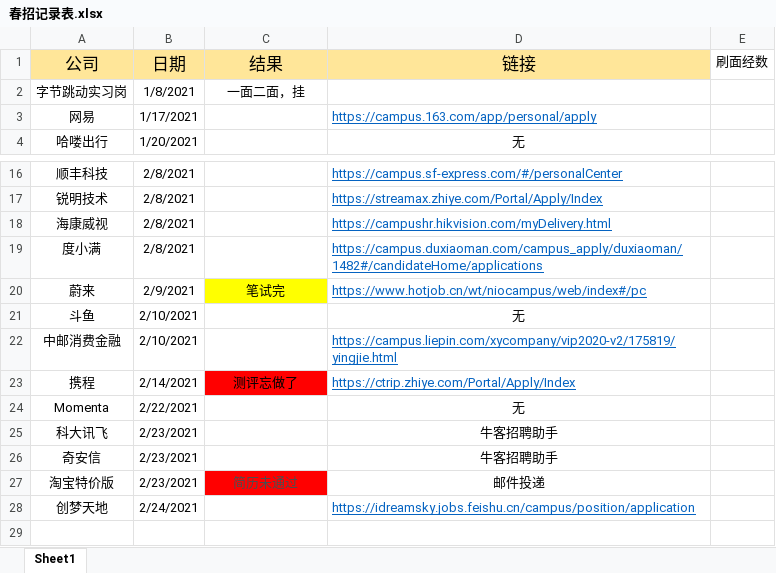
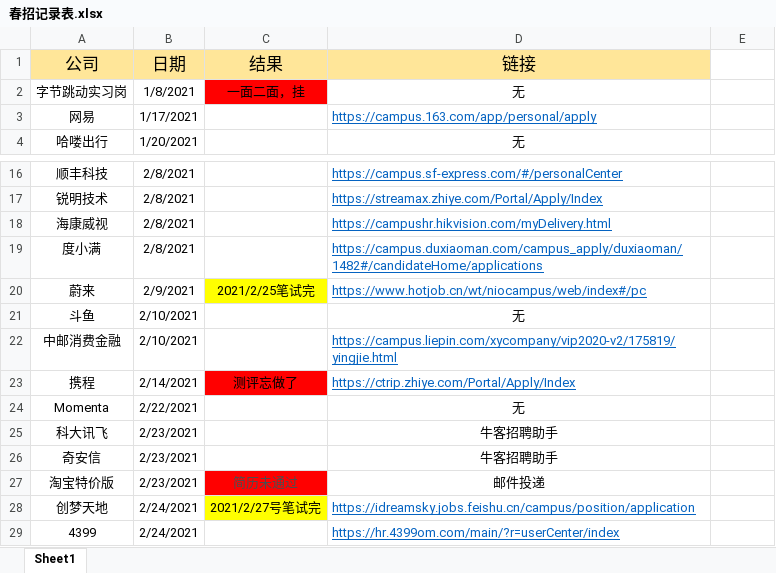
Before and after one commit to wangyang-o/webStudy, an Excel workbook: 春招记录表.xlsx, sheet Sheet1, drawn as a sheet; only a part is shown, gaps mark what is left out; values as stored, in another font and other column widths than the file's, no borders; the diff names each change by its address in the sheet, - before the commit and + after, or states it on an @@ line.

Commit message:
投简历

```diff
--- a/春招记录表.xlsx (sheet Sheet1)
+++ b/春招记录表.xlsx (sheet Sheet1)
-E1: 刷面经数
+E1: (empty)
-C2 fill: none
+C2 fill: #FF0000
-D2 (链接): (empty)
+D2 (链接): 无
-C20 (结果): 笔试完
+C20 (结果): 2021/2/25笔试完
-C28 (结果): (empty)
+C28 (结果): 2021/2/27号笔试完
-C28 fill: none
+C28 fill: #FFFF00
+row 29: 4399 | 2/24/2021 |  | https://hr.4399om.com/main/?r=userCenter/index
```
